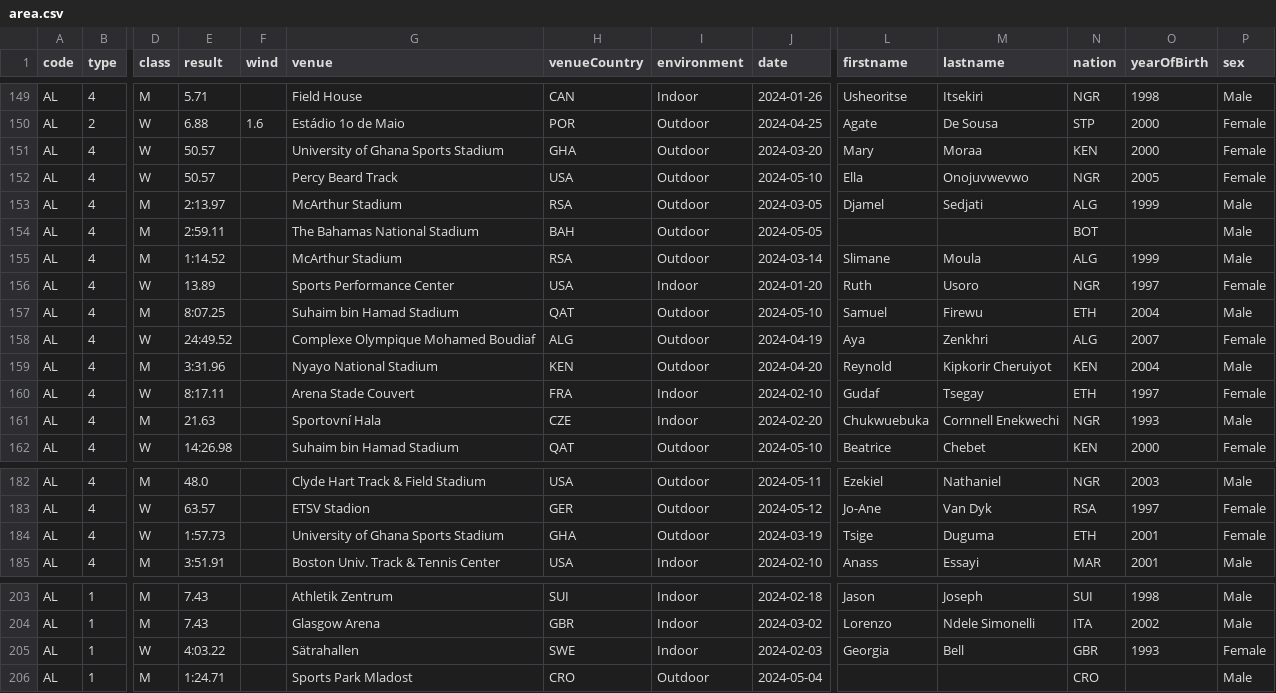
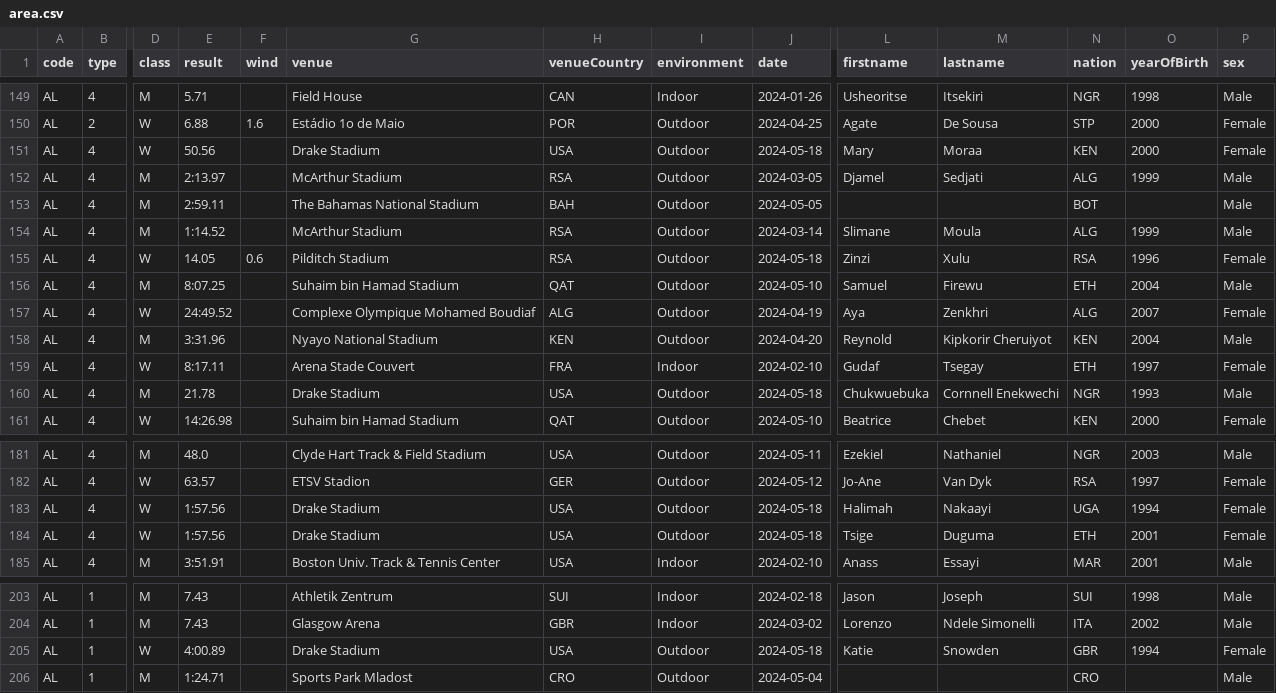
Before and after one commit to nimarion/records, a CSV file: leads/area.csv, drawn as a sheet; only a part is shown, gaps mark what is left out; removed rows and columns are numbered as before the commit, all else as after; rows hold the shown columns only; the diff covers the shown part only; the diff names each change by its address in the sheet, - before the commit and + after, or states it on an @@ line.

```diff
--- a/leads/area.csv
+++ b/leads/area.csv
-E151 (result): 50.57
+E151 (result): 50.56
-G151 (venue): University of Ghana Sports Stadium
+G151 (venue): Drake Stadium
-H151 (venueCountry): GHA
+H151 (venueCountry): USA
-J151 (date): 2024-03-20
+J151 (date): 2024-05-18
-row 152: AL | 4 | W | 50.57 |  | Percy Beard Track | USA | Outdoor | 2024-05-10 | Ella | Onojuvwevwo | NGR | 2005 | Female
-E155 (result): 13.89
+E155 (result): 14.05
-F155 (wind): (empty)
+F155 (wind): 0.6
-G155 (venue): Sports Performance Center
+G155 (venue): Pilditch Stadium
-H155 (venueCountry): USA
+H155 (venueCountry): RSA
-I155 (environment): Indoor
+I155 (environment): Outdoor
-J155 (date): 2024-01-20
+J155 (date): 2024-05-18
-L155 (firstname): Ruth
+L155 (firstname): Zinzi
-M155 (lastname): Usoro
+M155 (lastname): Xulu
-N155 (nation): NGR
+N155 (nation): RSA
-O155 (yearOfBirth): 1997
+O155 (yearOfBirth): 1996
-E160 (result): 21.63
+E160 (result): 21.78
-G160 (venue): Sportovní Hala
+G160 (venue): Drake Stadium
-H160 (venueCountry): CZE
+H160 (venueCountry): USA
-I160 (environment): Indoor
+I160 (environment): Outdoor
-J160 (date): 2024-02-20
+J160 (date): 2024-05-18
+row 183: AL | 4 | W | 1:57.56 |  | Drake Stadium | USA | Outdoor | 2024-05-18 | Halimah | Nakaayi | UGA | 1994 | Female
-E184 (result): 1:57.73
+E184 (result): 1:57.56
-G184 (venue): University of Ghana Sports Stadium
+G184 (venue): Drake Stadium
-H184 (venueCountry): GHA
+H184 (venueCountry): USA
-J184 (date): 2024-03-19
+J184 (date): 2024-05-18
-E205 (result): 4:03.22
+E205 (result): 4:00.89
-G205 (venue): Sätrahallen
+G205 (venue): Drake Stadium
-H205 (venueCountry): SWE
+H205 (venueCountry): USA
-I205 (environment): Indoor
+I205 (environment): Outdoor
-J205 (date): 2024-02-03
+J205 (date): 2024-05-18
-L205 (firstname): Georgia
+L205 (firstname): Katie
-M205 (lastname): Bell
+M205 (lastname): Snowden
-O205 (yearOfBirth): 1993
+O205 (yearOfBirth): 1994
```
Also changed, not shown: 104 edited cells elsewhere in this file, leads/germany.csv, leads/world.csv.
